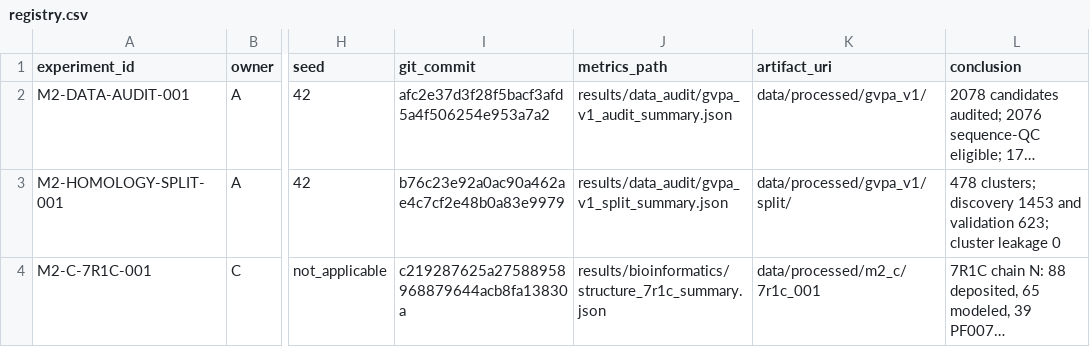
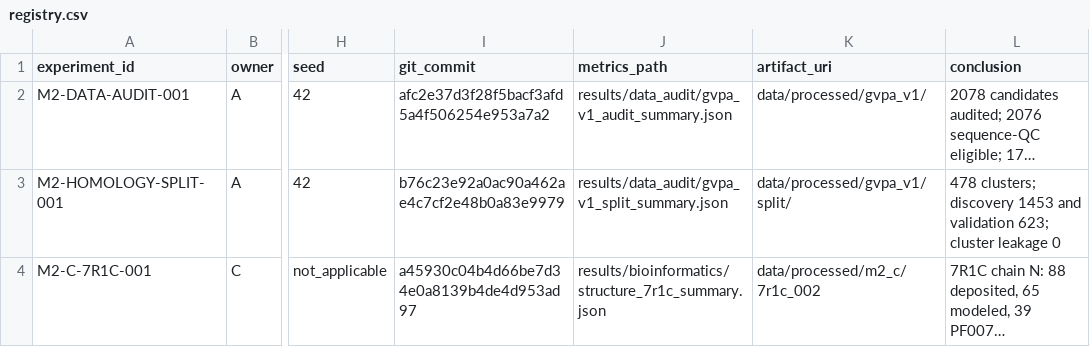
Before and after one commit to Lithium9767/MLP, a CSV file: experiments/registry.csv, drawn as a sheet; only a part is shown, gaps mark what is left out; long unchanged cells end in …; the diff names each change by its address in the sheet, - before the commit and + after, or states it on an @@ line.

```diff
--- a/experiments/registry.csv
+++ b/experiments/registry.csv
-I4 (git_commit): c219287625a27588958968879644acb8fa13830a
+I4 (git_commit): a45930c04b4d66be7d34e0a8139b4de4d953ad97
-K4 (artifact_uri): data/processed/m2_c/7r1c_001
+K4 (artifact_uri): data/processed/m2_c/7r1c_002
```
Also changed, not shown: 3 other files.
